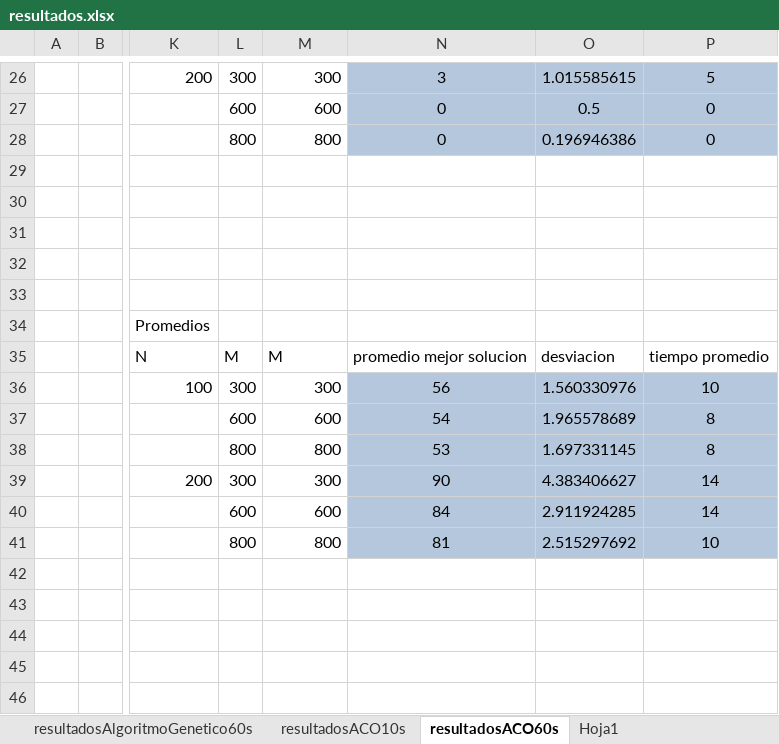
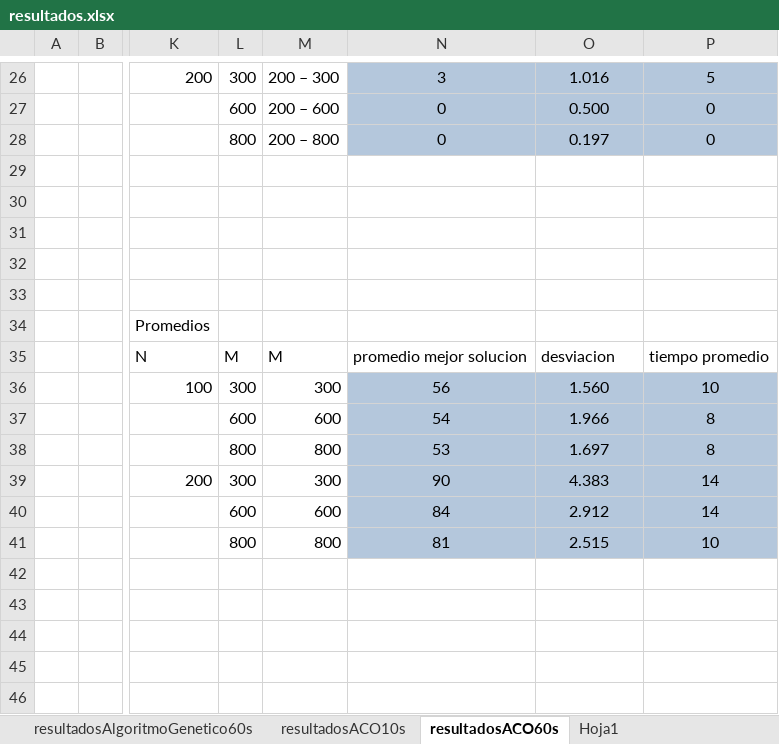
Before and after one commit to RicardoCharris14/FFMSP, an Excel workbook: resultados.xlsx, sheet resultadosACO60s, drawn as a sheet; only a part is shown, gaps mark what is left out; values as stored, in another font and other column widths than the file's, no borders; charts and pictures not drawn; the diff covers the shown part only; the diff names each change by its address in the sheet, - before the commit and + after, or states it on an @@ line.

Commit message:
add: tablas resultados ACO

```diff
--- a/resultados.xlsx (sheet resultadosACO60s)
+++ b/resultados.xlsx (sheet resultadosACO60s)
-M26: 300
+M26: 200 – 300
-O26: 1.015585615
+O26: 1.016
-M27: 600
+M27: 200 – 600
-O27: 0.5
+O27: 0.500
-M28: 800
+M28: 200 – 800
-O28: 0.196946386
+O28: 0.197
-O36: 1.560330976
+O36: 1.560
-O37: 1.965578689
+O37: 1.966
-O38: 1.697331145
+O38: 1.697
-O39: 4.383406627
+O39: 4.383
-O40: 2.911924285
+O40: 2.912
-O41: 2.515297692
+O41: 2.515
```
Also changed, not shown: 33 edited cells elsewhere in this sheet, sheet resultadosACO10s, charts or pictures.
